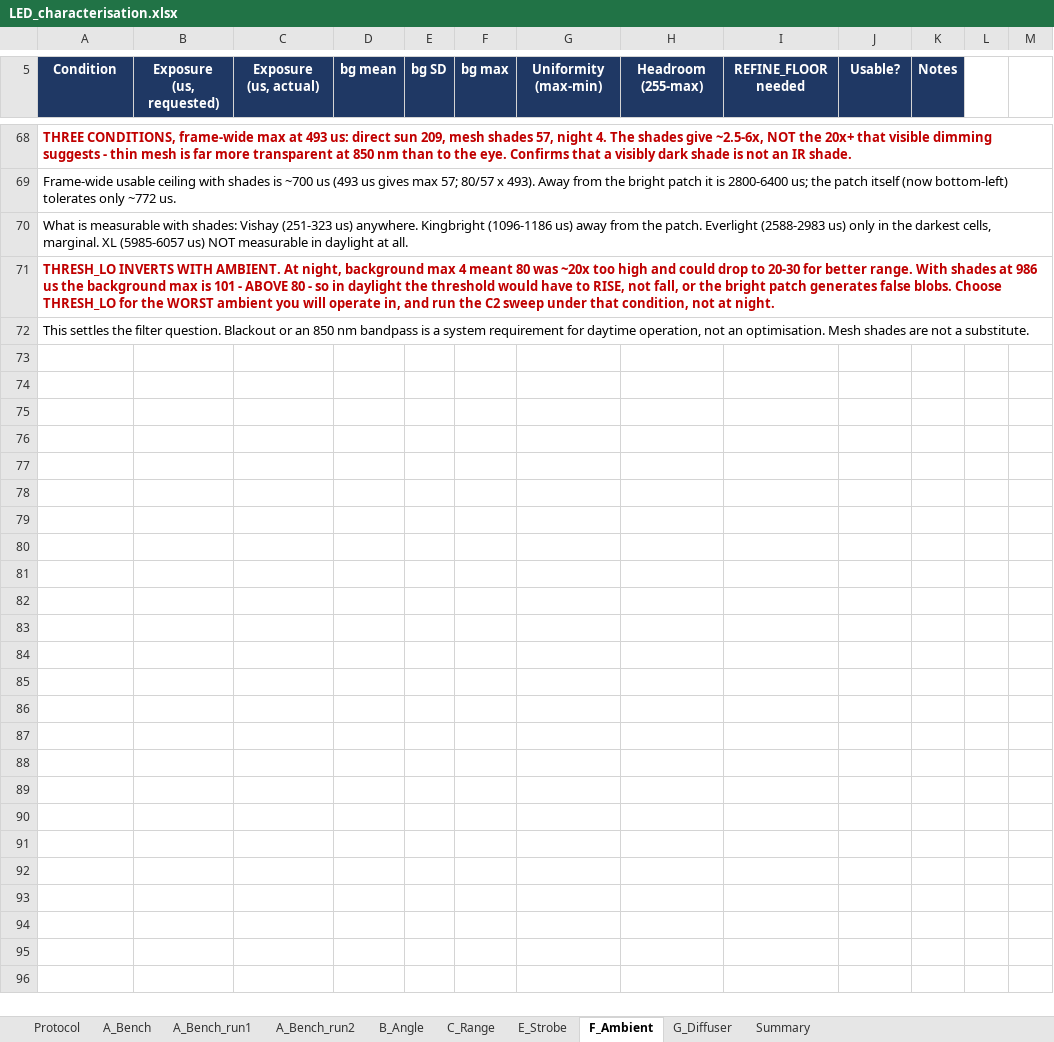
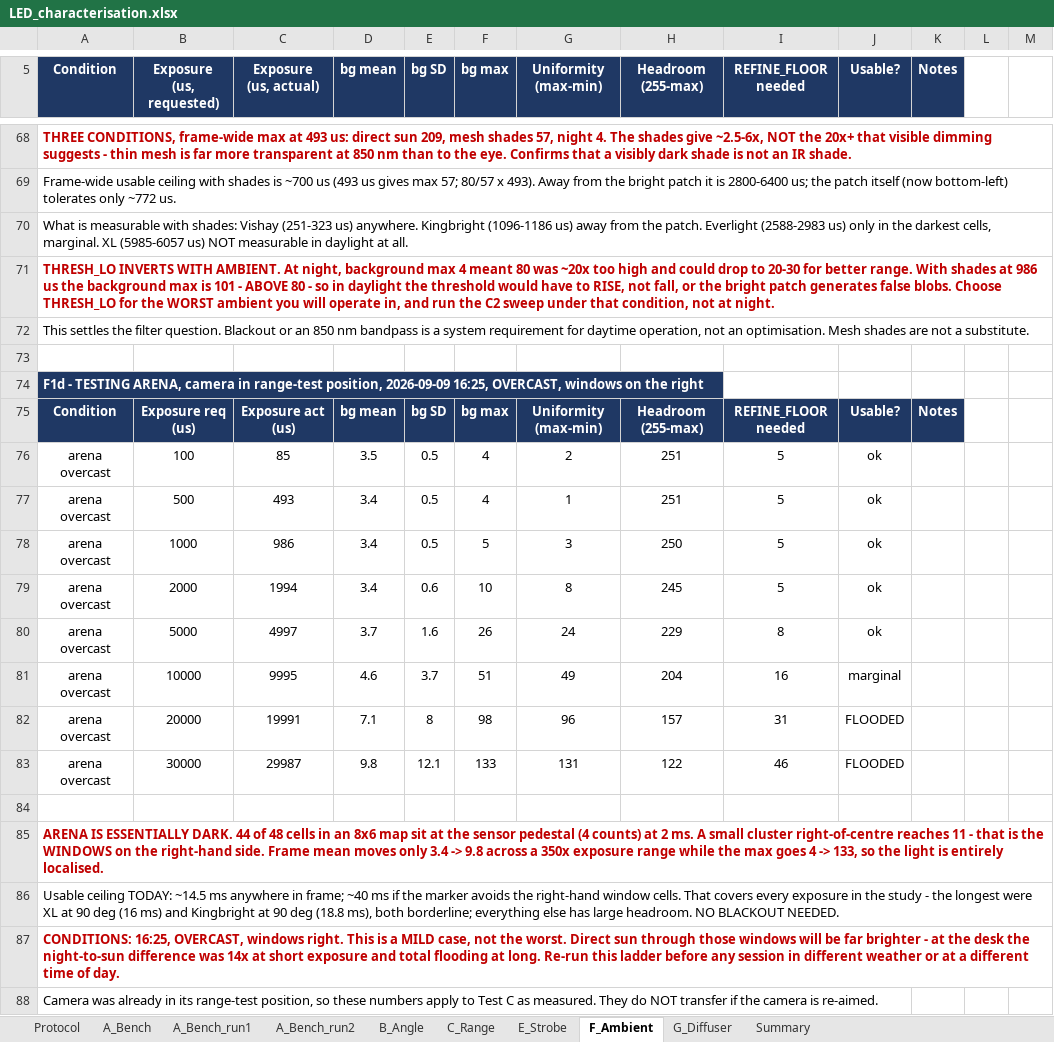
Before and after one commit to shannonpitman/Motion-Capture, an Excel workbook: LED_characterisation.xlsx, sheet F_Ambient, drawn as a sheet; only a part is shown, gaps mark what is left out; values as stored, in another font and other column widths than the file's, no borders; the diff names each change by its address in the sheet, - before the commit and + after, or states it on an @@ line.

Commit message:
Test C: arena ambient characterised, and the range test hits three limits
Venue moved to the testing arena; camera in its range-test position throughout.

Arena ambient (LEDs off, 16:25, overcast, windows on the right): 44 of 48 cells
in an 8x6 map sit at the sensor pedestal, with one small window cluster. Frame
mean moves 3.4 -> 9.8 across 350x of exposure while the max goes 4 -> 133, so
the light is localised. Ceiling ~14.5 ms in frame, ~40 ms away from the windows -
no blackout needed for most work, but this is a mild case, not the worst.

Two instrument problems found and fixed. A blob filling a large fraction of the
frame depresses black-level correction and compresses the peak: at 0.7 m the
same blob reads 254 at VGA and 204 at QVGA for the same 4 ms, so the measurement
window now auto-sizes above 60 px diameter. Separately, kalmanFilter.py's
REFINE_MAX_PX = 3000 means subpixel refinement silently switches off above
~55x55 px, i.e. closer than ~3 m - the tracker falls back to a binary centroid
there.

The markers turn out to have a working WINDOW rather than a range limit. Vishay
saturates inside ~2 m and the exposure grid below ~100 us is only a few 21.3 us
steps wide, so nothing lands in band; XL is ambient-limited beyond ~2.5-3 m
today, needing 101 ms at 3.5 m against a 14.5 ms ceiling. A marker too close is
as much a dropout as one too far, and Vishay's close-range failure is
fragmentation - 33 blobs at 0.7 m - which breaks association rather than
degrading it.

area x d^2 rises rather than staying constant, so optical blur contributes a
fixed angular term; between 1.5 and 2.5 m the exposure starts scaling as d^2,
placing the resolved-to-point-source transition there.

Battery state is an uncontrolled variable: the Vishay 2.5 m row read sigma 3x
normal before the cell failed outright. With 2.6 V of headroom above 4x Vf a
0.3 V sag is 12% less current. Rows voided, and a per-session stability check
added to the notes. Range test resumes at night, when the ambient ceiling lifts.

```diff
--- a/LED_characterisation.xlsx (sheet F_Ambient)
+++ b/LED_characterisation.xlsx (sheet F_Ambient)
+row 73: (empty)
+row 74: F1d - TESTING ARENA, camera in range-test position, 2026-09-09 16:25, OVERCAST, windows on the right
+row 75: Condition | Exposure req (us) | Exposure act (us) | bg mean | bg SD | bg max | Uniformity (max-min) | Headroom (255-max) | REFINE_FLOOR needed | Usable? | Notes
+row 76: arena overcast | 100 | 85 | 3.5 | 0.5 | 4 | 2 | 251 | 5 | ok
+row 77: arena overcast | 500 | 493 | 3.4 | 0.5 | 4 | 1 | 251 | 5 | ok
+row 78: arena overcast | 1000 | 986 | 3.4 | 0.5 | 5 | 3 | 250 | 5 | ok
+row 79: arena overcast | 2000 | 1994 | 3.4 | 0.6 | 10 | 8 | 245 | 5 | ok
+row 80: arena overcast | 5000 | 4997 | 3.7 | 1.6 | 26 | 24 | 229 | 8 | ok
+row 81: arena overcast | 10000 | 9995 | 4.6 | 3.7 | 51 | 49 | 204 | 16 | marginal
+row 82: arena overcast | 20000 | 19991 | 7.1 | 8 | 98 | 96 | 157 | 31 | FLOODED
+row 83: arena overcast | 30000 | 29987 | 9.8 | 12.1 | 133 | 131 | 122 | 46 | FLOODED
+row 84: (empty)
+row 85: ARENA IS ESSENTIALLY DARK. 44 of 48 cells in an 8x6 map sit at the sensor pedestal (4 counts) at 2 ms. A small cluster right-of-centre reaches 11 - that is the WINDOWS on the right-hand side. Frame mean moves only 3.4 -> 9.8 across a 350x exposure range while the max goes 4 -> 133, so the light is entirely localised.
+row 86: Usable ceiling TODAY: ~14.5 ms anywhere in frame; ~40 ms if the marker avoids the right-hand window cells. That covers every exposure in the study - the longest were XL at 90 deg (16 ms) and Kingbright at 90 deg (18.8 ms), both borderline; everything else has large headroom. NO BLACKOUT NEEDED.
+row 87: CONDITIONS: 16:25, OVERCAST, windows right. This is a MILD case, not the worst. Direct sun through those windows will be far brighter - at the desk the night-to-sun difference was 14x at short exposure and total flooding at long. Re-run this ladder before any session in different weather or at a different time of day.
+row 88: Camera was already in its range-test position, so these numbers apply to Test C as measured. They do NOT transfer if the camera is re-aimed.
```
Also changed, not shown: sheet C_Range.
